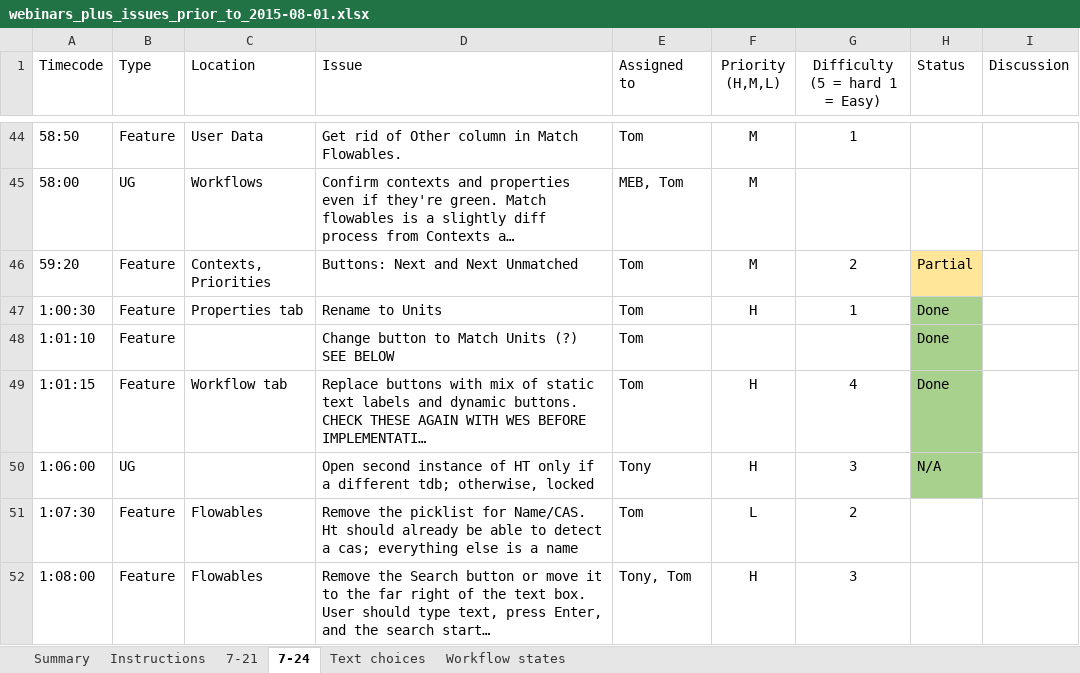
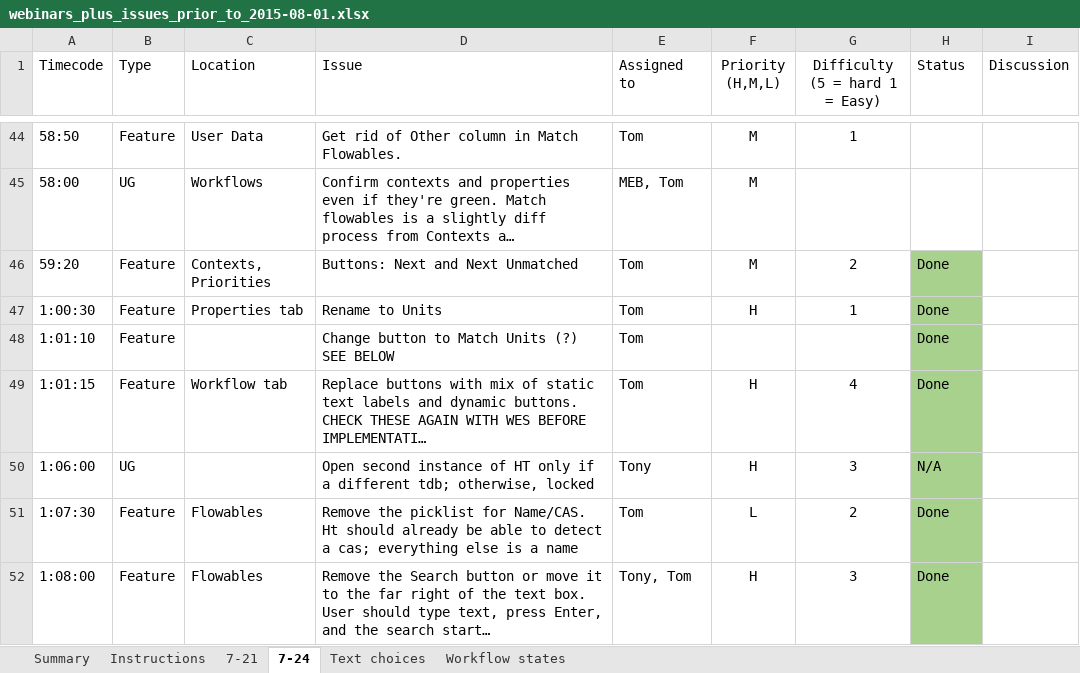
Before and after one commit to USEPA/LCA-HT, an Excel workbook: HarmonizationTool/notes/webinars_plus_issues_prior_to_2015-08-01.xlsx, sheet 7-24, drawn as a sheet; only a part is shown, gaps mark what is left out; long unchanged cells end in …; values as stored, in another font and other column widths than the file's, no borders; the diff covers the shown part only; the diff names each change by its address in the sheet, - before the commit and + after, or states it on an @@ line.

Commit message:
- More MatchFlowables fixes. - Updated webinars...xlsx file with "ToDo" list

```diff
--- a/HarmonizationTool/notes/webinars_plus_issues_prior_to_2015-08-01.xlsx (sheet 7-24)
+++ b/HarmonizationTool/notes/webinars_plus_issues_prior_to_2015-08-01.xlsx (sheet 7-24)
-H46 (Status): Partial
+H46 (Status): Done
-H46 fill: #FFE699
+H46 fill: #A9D18E
-H51:H52 (Status): (empty)
+H51:H52 (Status): Done
-H51:H52 fill: none
+H51:H52 fill: #A9D18E
```
Also changed, not shown: 9 edited cells and cell formats elsewhere in this sheet, 2 other files.
